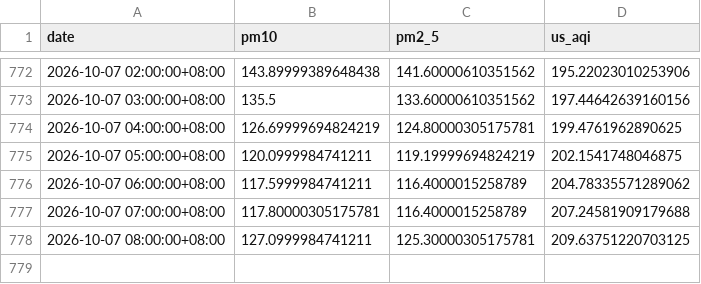
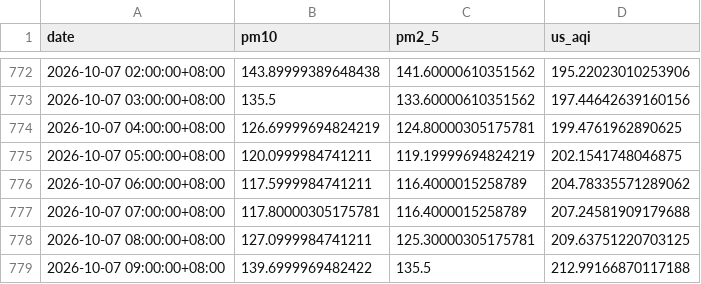
Before and after one commit to raynonpo/Project-Air, a CSV file: hourly_air_quality.csv, drawn as a sheet; only a part is shown, gaps mark what is left out; the diff names each change by its address in the sheet, - before the commit and + after, or states it on an @@ line.

```diff
--- a/hourly_air_quality.csv
+++ b/hourly_air_quality.csv
+row 779: 2026-10-07 09:00:00+08:00 | 139.6999969482422 | 135.5 | 212.99166870117188
```
Also changed, not shown: hourly_Weather_data.csv.
